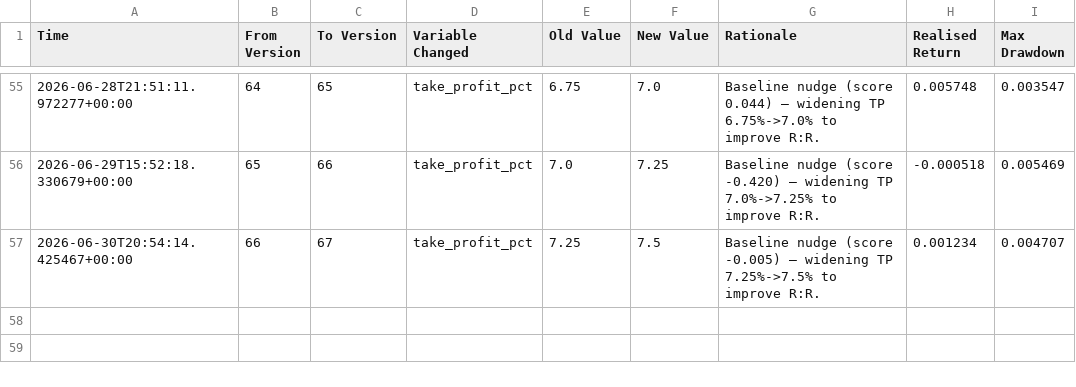
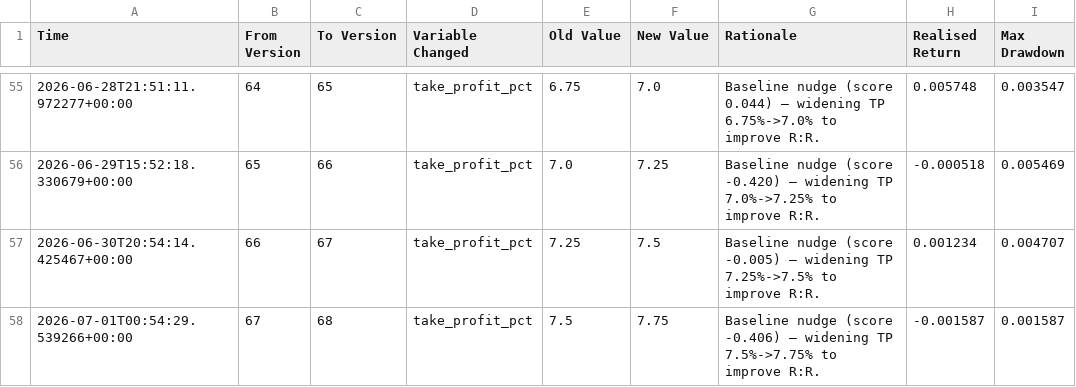
Before and after one commit to jm909/hermes-trading, a CSV file: state/hypotheses.csv, drawn as a sheet; only a part is shown, gaps mark what is left out; the diff names each change by its address in the sheet, - before the commit and + after, or states it on an @@ line.

Commit message:
worker: update hypotheses.csv

```diff
--- a/state/hypotheses.csv
+++ b/state/hypotheses.csv
+row 58: 2026-07-01T00:54:29.539266+00:00 | 67 | 68 | take_profit_pct | 7.5 | 7.75 | Baseline nudge (score -0.406) — widening TP 7.5%->7.75% to improve R:R. | -0.001587 | 0.001587
```
